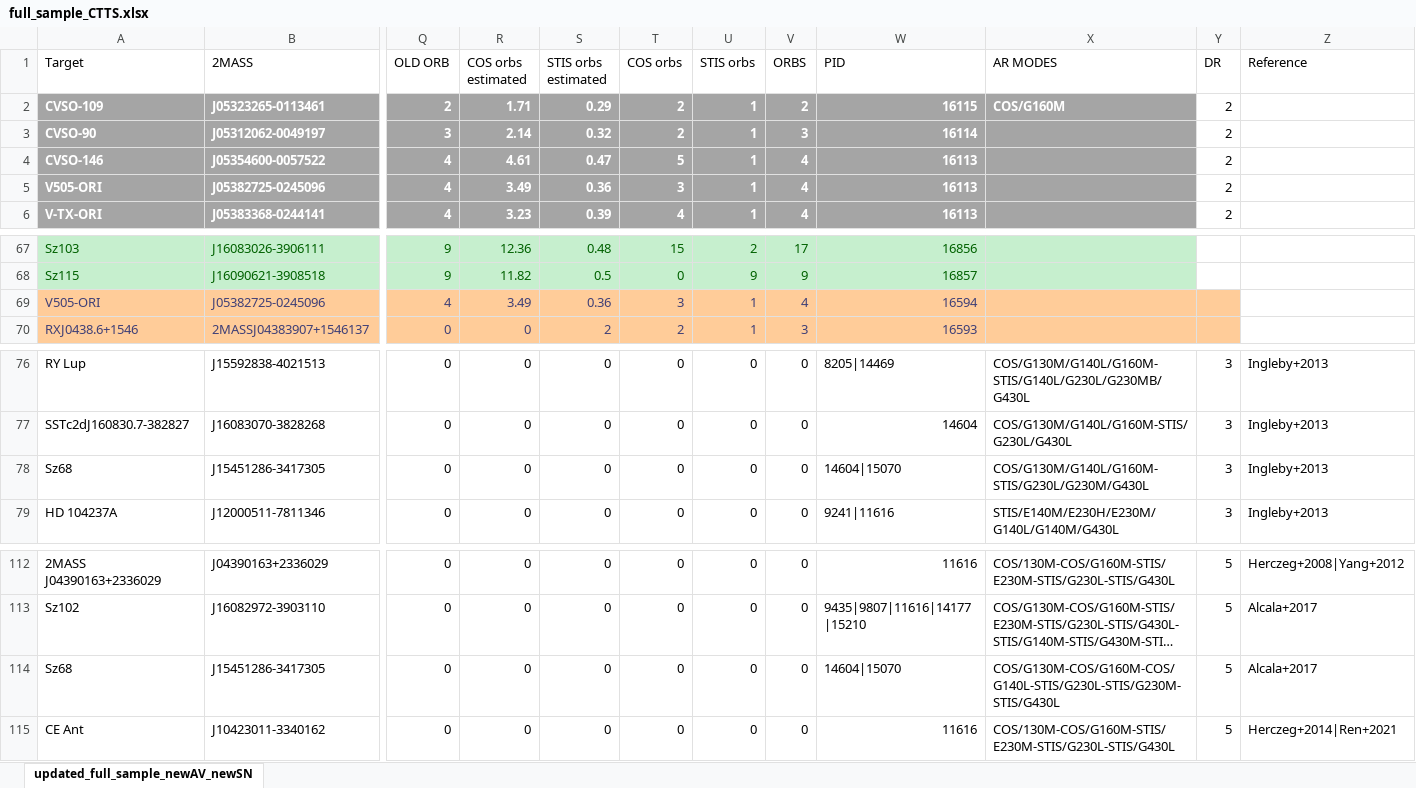
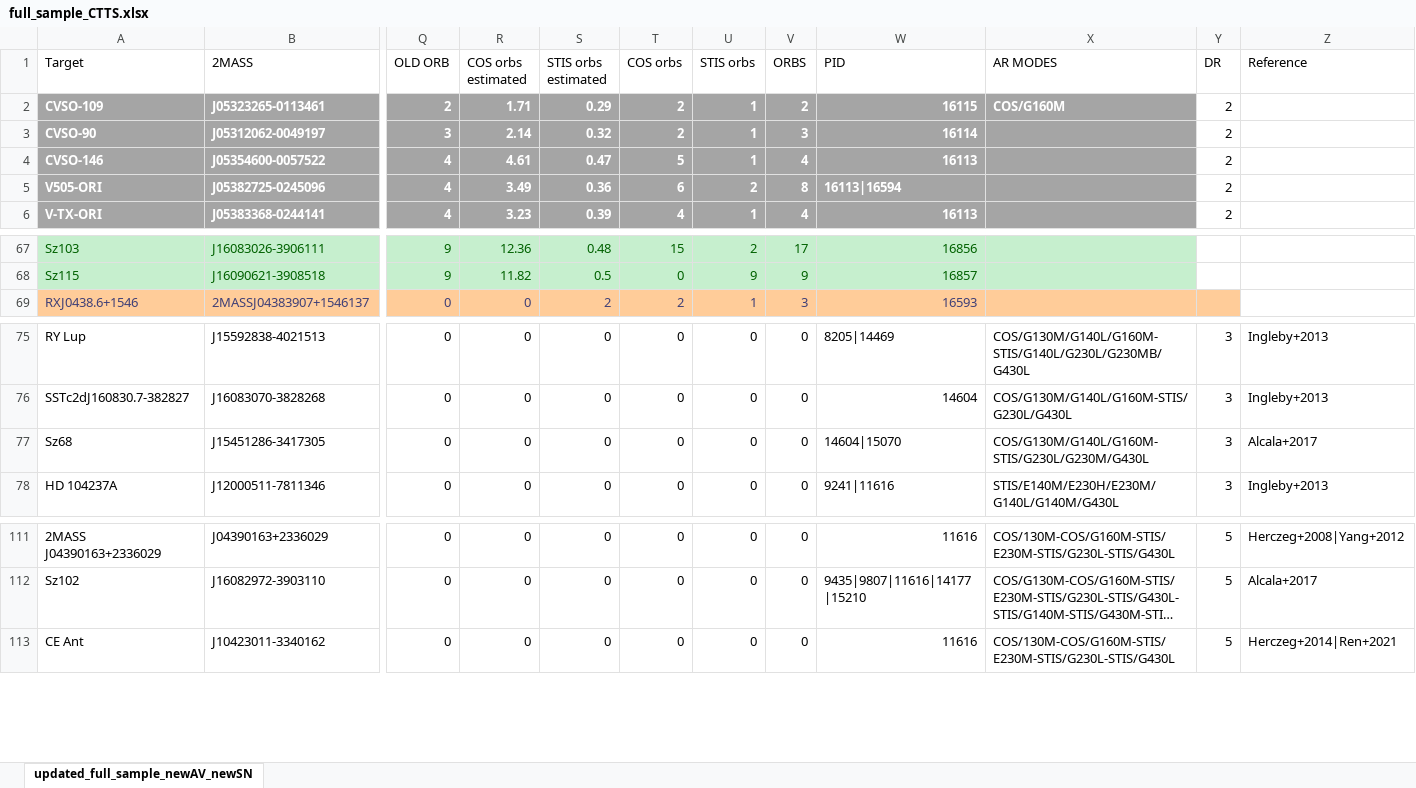
Before and after one commit to spacetelescope/ullyses-utils, an Excel workbook: utils/data/target_metadata/full_sample_CTTS.xlsx, sheet updated_full_sample_newAV_newSN, drawn as a sheet; only a part is shown, gaps mark what is left out; long unchanged cells end in …; values as stored, in another font and other column widths than the file's, no borders; conditional formats not drawn; removed rows and columns are numbered as before the commit, all else as after; rows hold the shown columns only; the diff names each change by its address in the sheet, - before the commit and + after, or states it on an @@ line.

Commit message:
Reconciliated duplicate rows for Sz68 and V505 Ori in the full_sample_CTTS.xlsx file

```diff
--- a/utils/data/target_metadata/full_sample_CTTS.xlsx (sheet updated_full_sample_newAV_newSN)
+++ b/utils/data/target_metadata/full_sample_CTTS.xlsx (sheet updated_full_sample_newAV_newSN)
-T5 (COS orbs): 3
+T5 (COS orbs): 6
-U5 (STIS orbs): 1
+U5 (STIS orbs): 2
-V5 (ORBS): 4
+V5 (ORBS): 8
-W5 (PID): 16113
+W5 (PID): 16113|16594
-row 69: V505-ORI | J05382725-0245096 | 4 | 3.49 | 0.36 | 3 | 1 | 4 | 16594
-Z77 (Reference): Ingleby+2013
+Z77 (Reference): Alcala+2017
-row 114: Sz68 | J15451286-3417305 | 0 | 0 | 0 | 0 | 0 | 0 | 14604|15070 | COS/G130M-COS/G160M-COS/G140L-STIS/G230L-STIS/G230M-STIS/G430L | 5 | Alcala+2017
```
